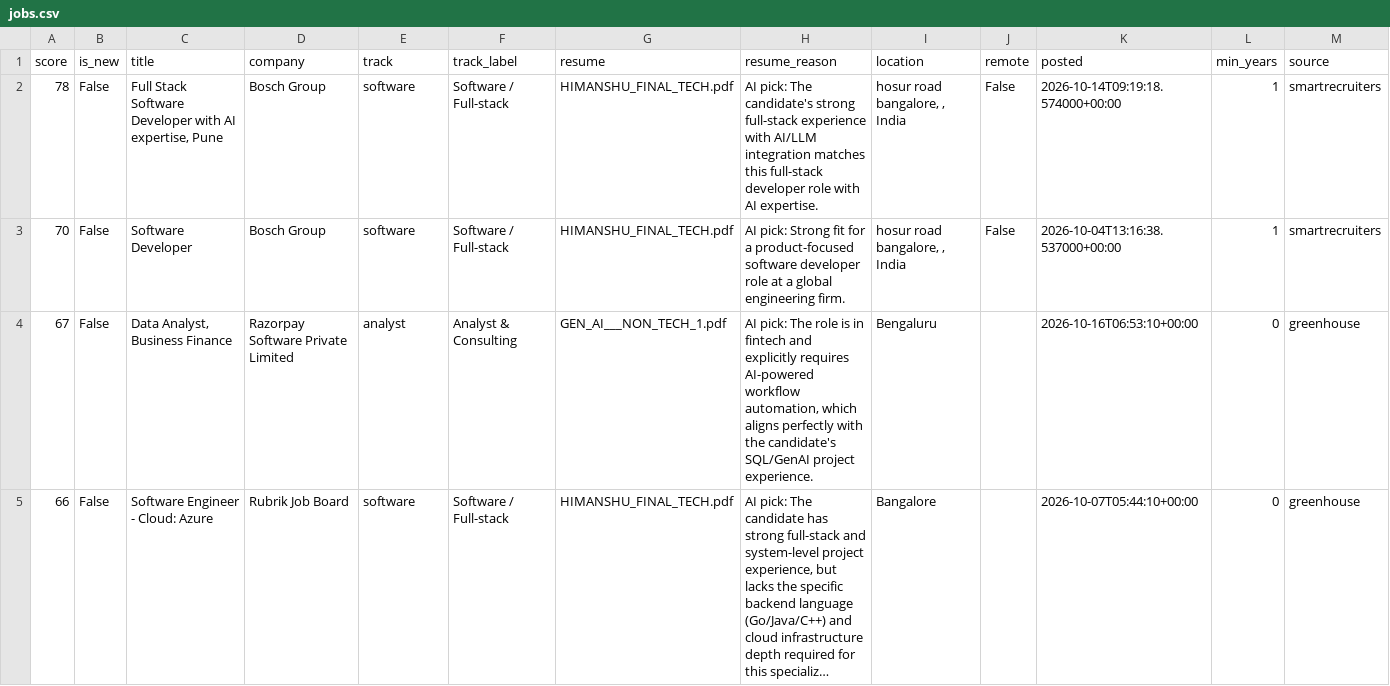
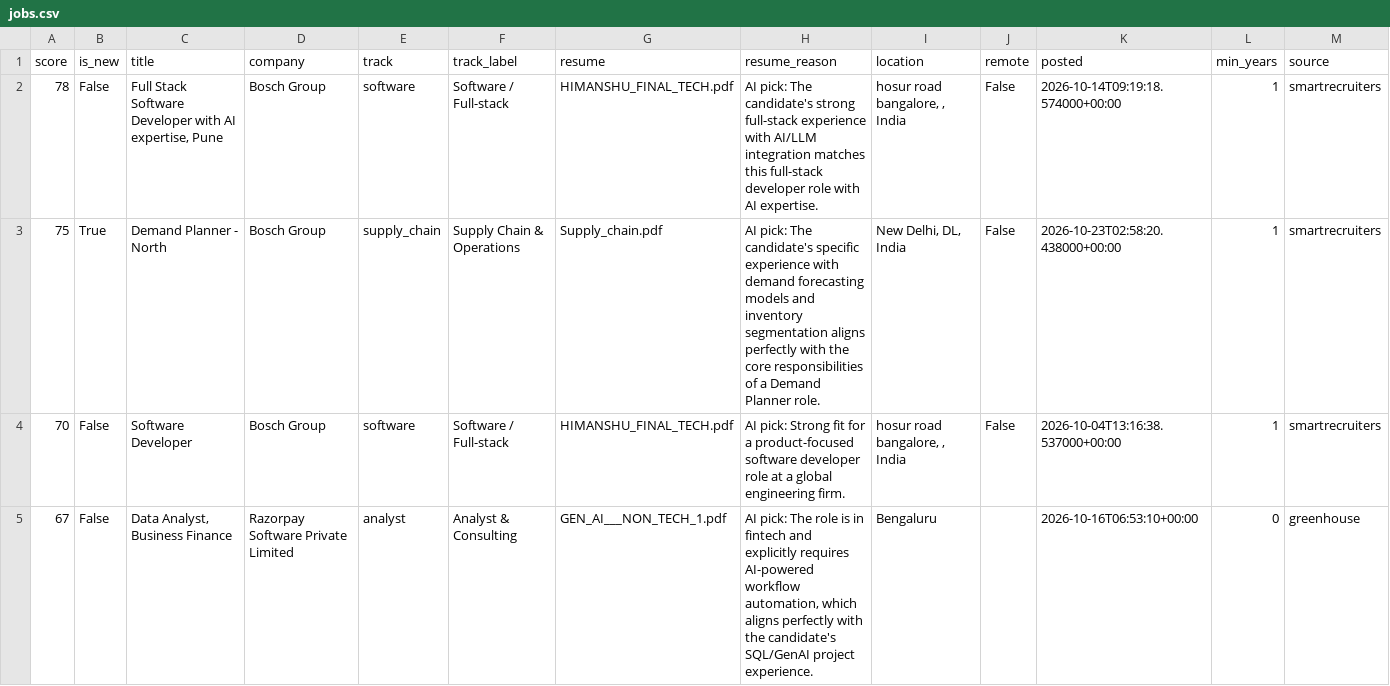
Before and after one commit to itshimanshu16/Job-bot, a CSV file: web/public/data/jobs.csv, drawn as a sheet; only a part is shown; the shorter side is filled out with more unchanged rows; long unchanged cells end in …; rows hold the shown columns only; the diff names each change by its address in the sheet, - before the commit and + after, or states it on an @@ line.

```diff
--- a/web/public/data/jobs.csv
+++ b/web/public/data/jobs.csv
+row 3: 75 | True | Demand Planner - North | Bosch Group | supply_chain | Supply Chain & Operations | Supply_chain.pdf | AI pick: The candidate's specific experience with demand forecasting models and inventory segmentation aligns perfectly with the core responsibilities of a Demand Planner role. | New Delhi, DL, India | False | 2026-10-23T02:58:20.438000+00:00 | 1 | smartrecruiters
```
Also changed, not shown: 2 other files.
